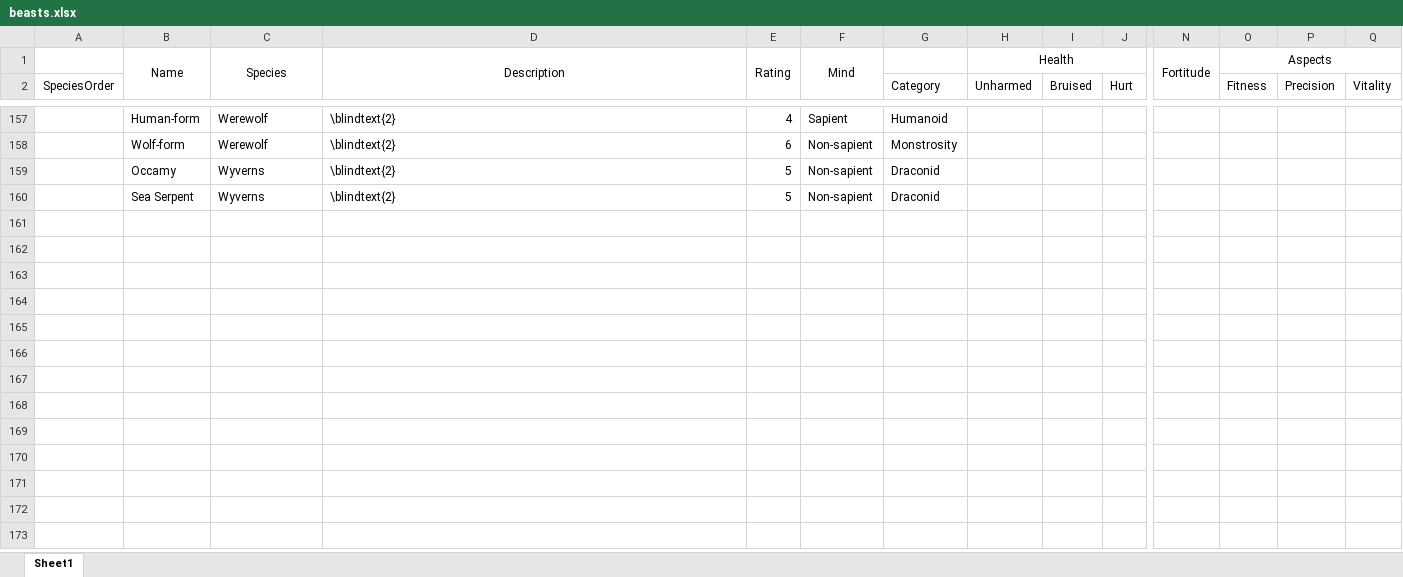
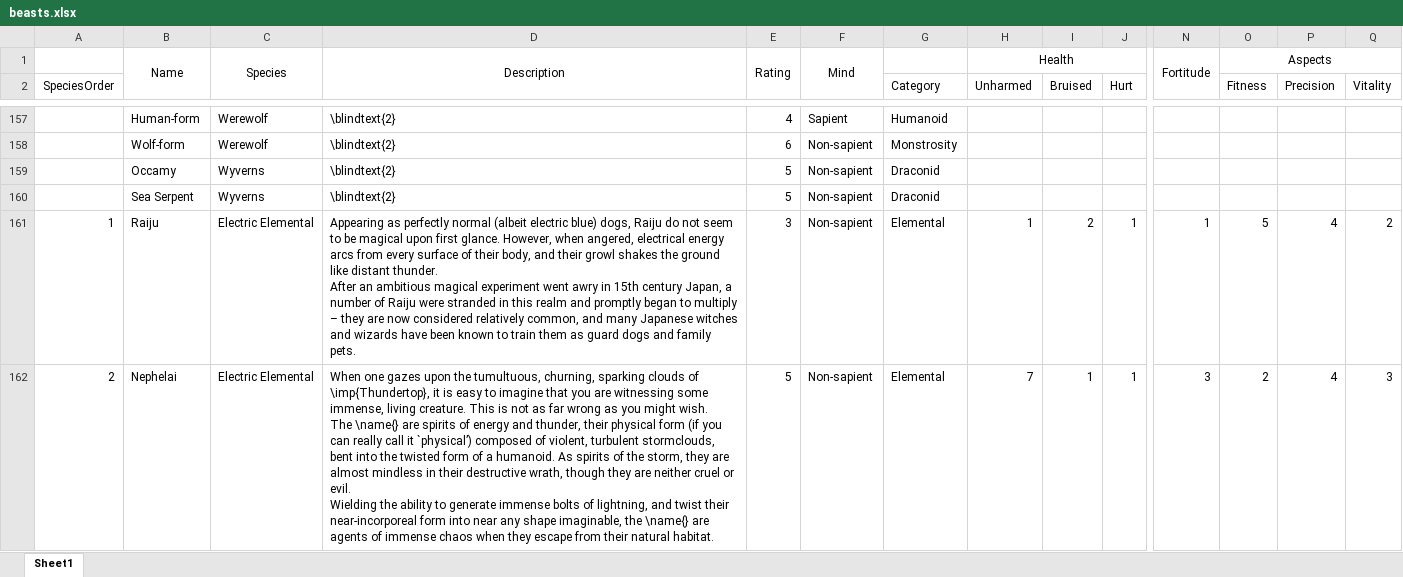
Before and after one commit to DrFraserGovil/HPRPG, an Excel workbook: GameMasterGuide/Data/Beasts/beasts.xlsx, sheet Sheet1, drawn as a sheet; only a part is shown, gaps mark what is left out; values as stored, in another font and other column widths than the file's, no borders; charts and pictures not drawn; rows hold the shown columns only; ↵ is a line break in a cell; the diff names each change by its address in the sheet, - before the commit and + after, or states it on an @@ line.

Commit message:
Two lightning elementals added

```diff
--- a/GameMasterGuide/Data/Beasts/beasts.xlsx (sheet Sheet1)
+++ b/GameMasterGuide/Data/Beasts/beasts.xlsx (sheet Sheet1)
+row 161: 1 | Raiju | Electric Elemental | Appearing as perfectly normal (albeit electric blue) dogs, Raiju do not seem to be magical upon first glance. However, when angered, electrical energy arcs from every surface of their body, and their growl shakes the ground like distant thunder. ↵ After an ambitious magical experiment went awry in 15th century Japan, a number of Raiju were stranded in this realm and promptly began to multiply – they are now considered relatively common, and many Japanese witches and wizards have been known to train them as guard dogs and family pets. | 3 | Non-sapient | Elemental | 1 | 2 | 1 | 1 | 5 | 4 | 2
+row 162: 2 | Nephelai | Electric Elemental | When one gazes upon the tumultuous, churning, sparking clouds of \imp{Thundertop}, it is easy to imagine that you are witnessing some immense, living creature. This is not as far wrong as you might wish. ↵ The \name{} are spirits of energy and thunder, their physical form (if you can really call it `physical’) composed of violent, turbulent stormclouds, bent into the twisted form of a humanoid. As spirits of the storm, they are almost mindless in their destructive wrath, though they are neither cruel or evil. ↵ Wielding the ability to generate immense bolts of lightning, and twist their near-incorporeal form into near any shape imaginable, the \name{} are agents of immense chaos when they escape from their natural habitat. | 5 | Non-sapient | Elemental | 7 | 1 | 1 | 3 | 2 | 4 | 3
```
Also changed, not shown: GameMasterGuide/Data/Beasts/Species.xlsx, 19 other files.
